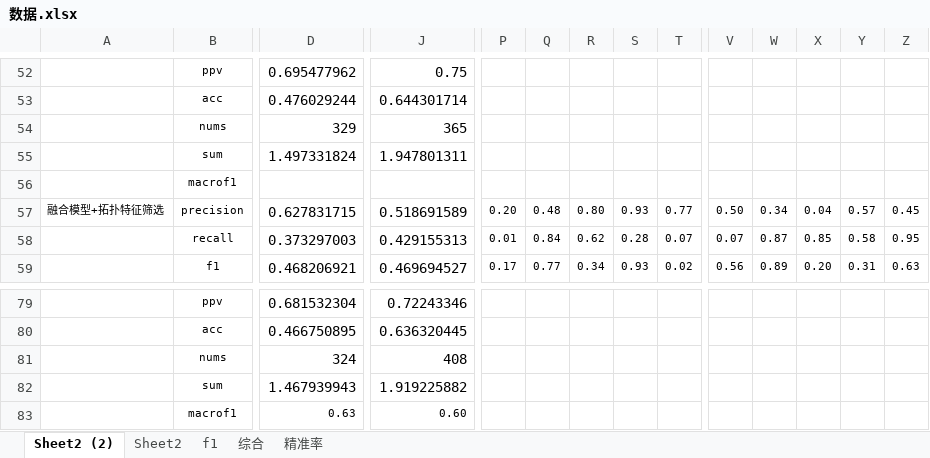
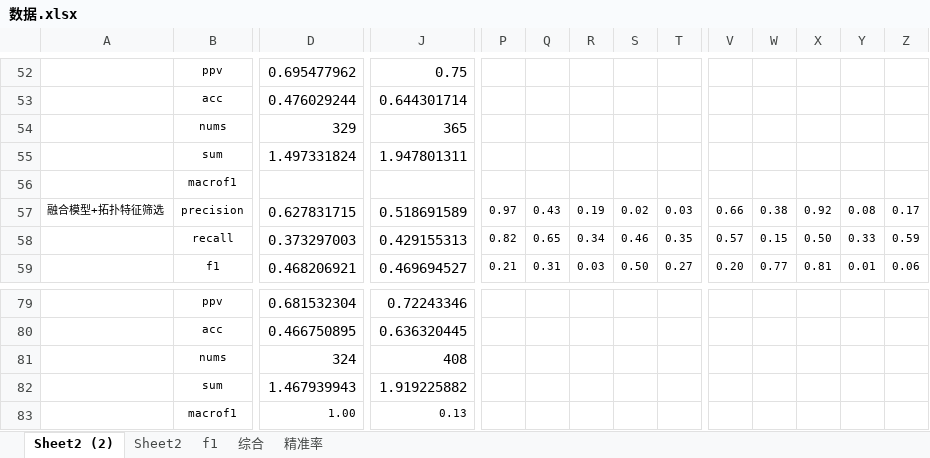
Before and after one commit to hakaorson/file, an Excel workbook: MineThesis new struct/other/数据.xlsx, sheet Sheet2 (2), drawn as a sheet; only a part is shown, gaps mark what is left out; values as stored, in another font and other column widths than the file's, no borders; charts and pictures not drawn; the diff covers the shown part only; the diff names each change by its address in the sheet, - before the commit and + after, or states it on an @@ line.

```diff
--- a/MineThesis new struct/other/数据.xlsx (sheet Sheet2 (2))
+++ b/MineThesis new struct/other/数据.xlsx (sheet Sheet2 (2))
-P57: 0.20
+P57: 0.97
-Q57: 0.48
+Q57: 0.43
-R57: 0.80
+R57: 0.19
-S57: 0.93
+S57: 0.02
-T57: 0.77
+T57: 0.03
-V57: 0.50
+V57: 0.66
-W57: 0.34
+W57: 0.38
-X57: 0.04
+X57: 0.92
-Y57: 0.57
+Y57: 0.08
-Z57: 0.45
+Z57: 0.17
-P58: 0.01
+P58: 0.82
-Q58: 0.84
+Q58: 0.65
-R58: 0.62
+R58: 0.34
-S58: 0.28
+S58: 0.46
-T58: 0.07
+T58: 0.35
-V58: 0.07
+V58: 0.57
-W58: 0.87
+W58: 0.15
-X58: 0.85
+X58: 0.50
-Y58: 0.58
+Y58: 0.33
-Z58: 0.95
+Z58: 0.59
-P59: 0.17
+P59: 0.21
-Q59: 0.77
+Q59: 0.31
-R59: 0.34
+R59: 0.03
-S59: 0.93
+S59: 0.50
-T59: 0.02
+T59: 0.27
-V59: 0.56
+V59: 0.20
-W59: 0.89
+W59: 0.77
-X59: 0.20
+X59: 0.81
-Y59: 0.31
+Y59: 0.01
-Z59: 0.63
+Z59: 0.06
-D83: 0.63
+D83: 1.00
-J83: 0.60
+J83: 0.13
```
Also changed, not shown: 132 edited cells elsewhere in this sheet, sheet Sheet2, charts or pictures, 24 other files.
